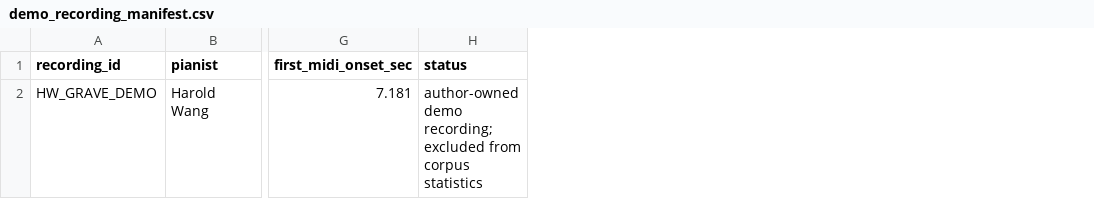
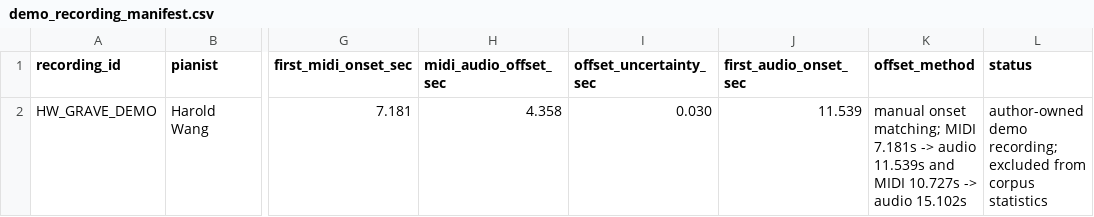
Before and after one commit to haroldwangca/active-silence-pathetique, a CSV file: data/demo_recording_manifest.csv, drawn as a sheet; only a part is shown, gaps mark what is left out; the diff names each change by its address in the sheet, - before the commit and + after, or states it on an @@ line.

Commit message:
Fix demo recording MIDI audio offset

```diff
--- a/data/demo_recording_manifest.csv
+++ b/data/demo_recording_manifest.csv
+column H (midi_audio_offset_sec), row 2: 4.358
+column I (offset_uncertainty_sec), row 2: 0.030
+column J (first_audio_onset_sec), row 2: 11.539
+column K (offset_method), row 2: manual onset matching; MIDI 7.181s -> audio 11.539s and MIDI 10.727s -> audio 15.102s
```
Also changed, not shown: data/demo_recording_boundaries.csv, data/demo_recording_events.csv, 9 other files.
